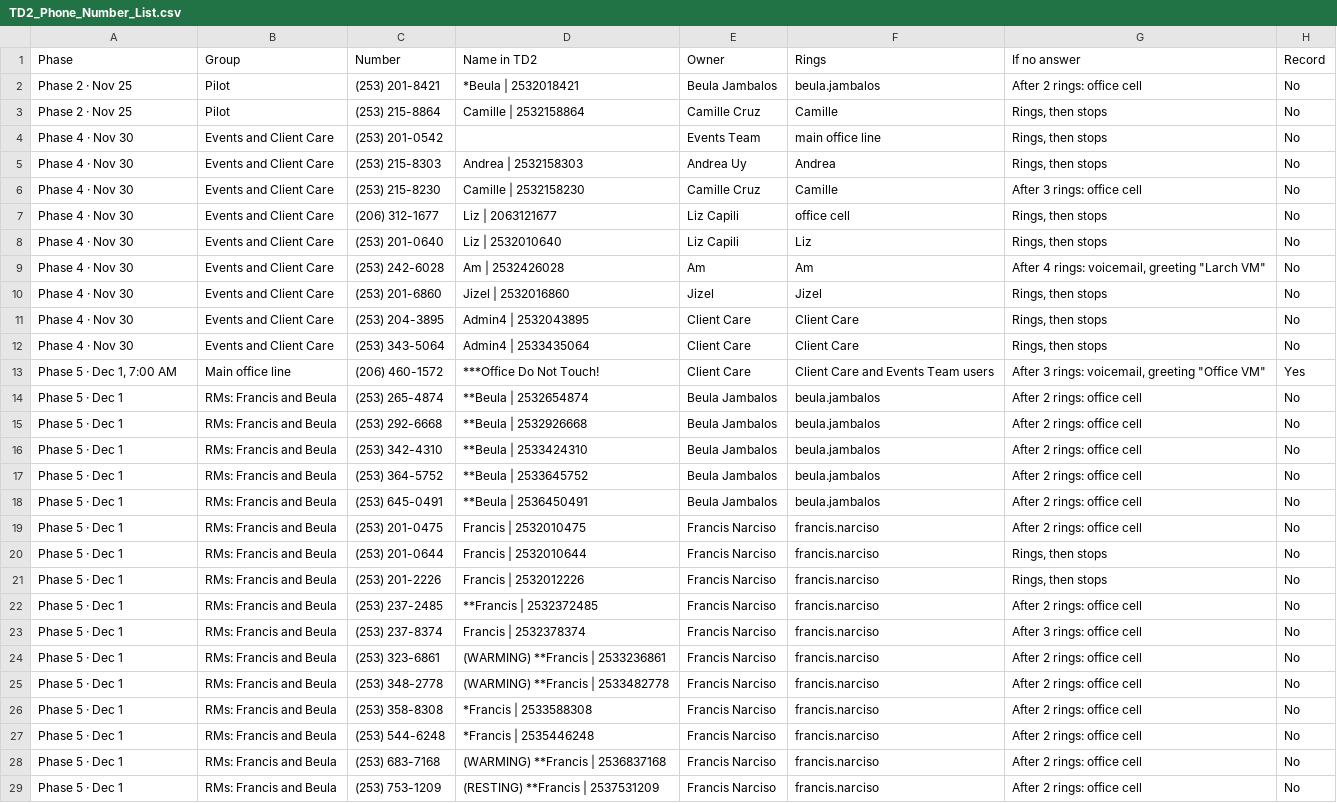
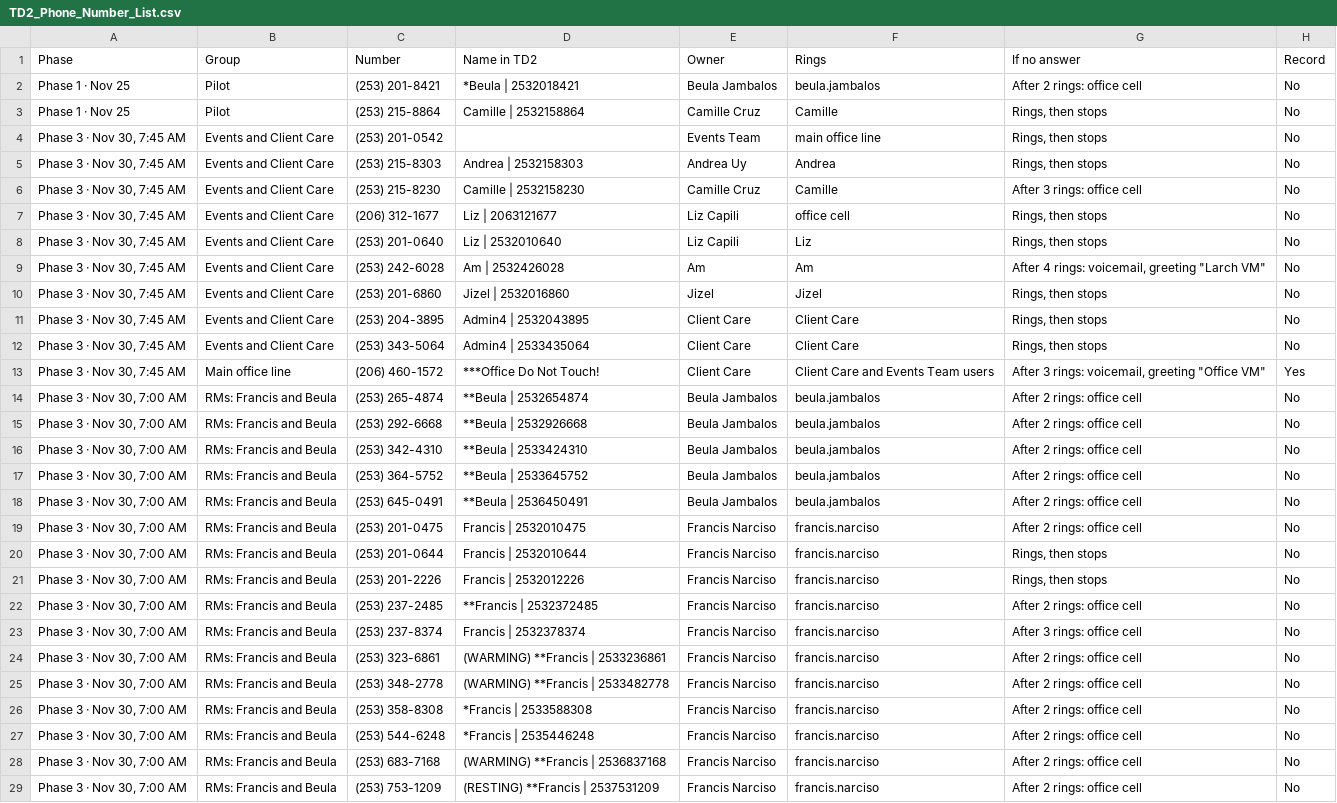
Before and after one commit to ClubwealthTechteam/Miguel-AI-Assitant, a CSV file: turbodial/TD2_Phone_Number_List.csv, drawn as a sheet; only a part is shown; the diff covers the shown part only; the diff names each change by its address in the sheet, - before the commit and + after, or states it on an @@ line.

```diff
--- a/turbodial/TD2_Phone_Number_List.csv
+++ b/turbodial/TD2_Phone_Number_List.csv
-A2:A3: Phase 2 · Nov 25
+A2:A3: Phase 1 · Nov 25
-A4:A12: Phase 4 · Nov 30
+A4:A12: Phase 3 · Nov 30, 7:45 AM
-A13: Phase 5 · Dec 1, 7:00 AM
+A13: Phase 3 · Nov 30, 7:45 AM
-A14:A29: Phase 5 · Dec 1
+A14:A29: Phase 3 · Nov 30, 7:00 AM
```
Also changed, not shown: 108 edited cells elsewhere in this file, 4 other files.
